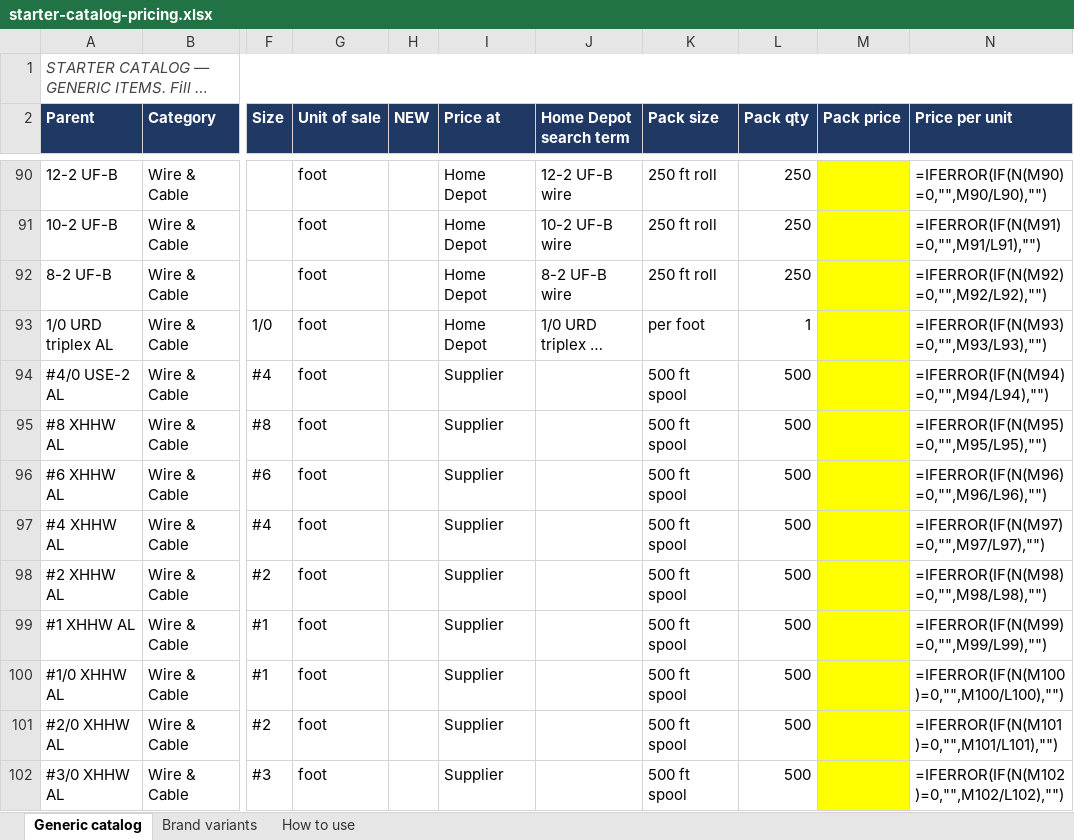
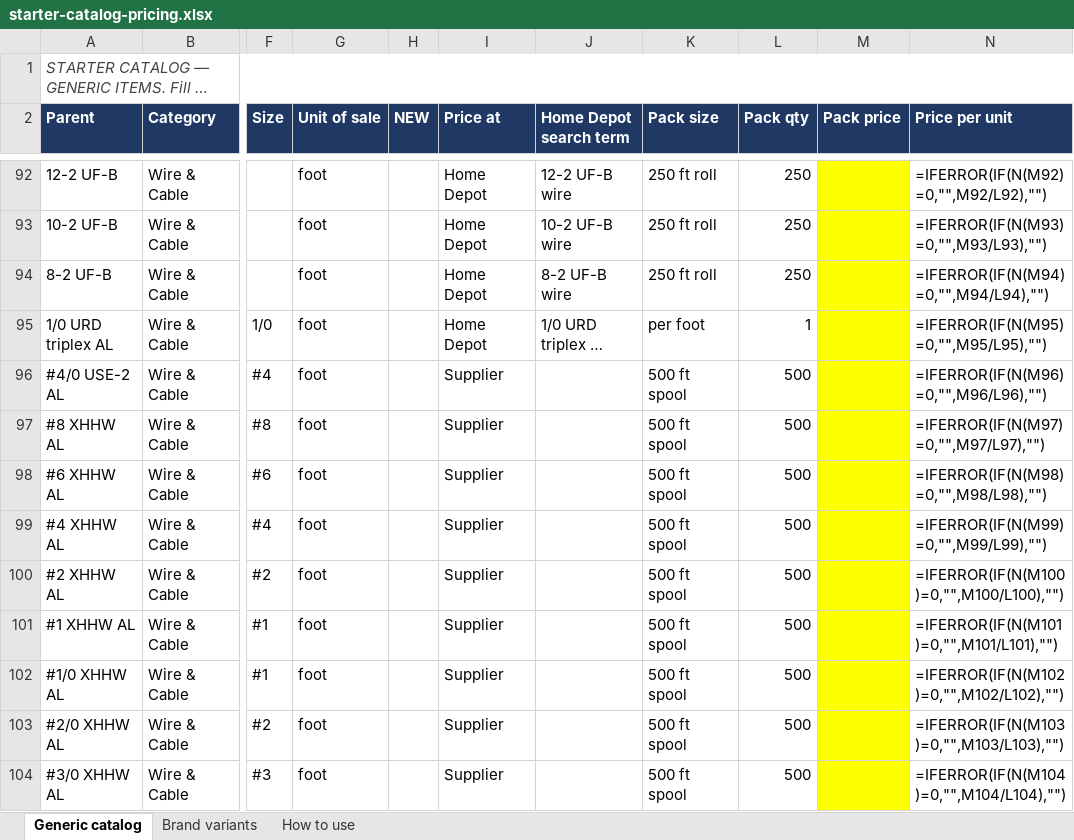
Before and after one commit to Jnicoara/BidRender, an Excel workbook: pricing/starter-catalog-pricing.xlsx, sheet Generic catalog, drawn as a sheet; only a part is shown, gaps mark what is left out; long unchanged cells end in …; values as stored, in another font and other column widths than the file's, no borders; formulas without a stored value are shown as written; addresses are those after the commit; the diff covers the shown part only; the diff names each change by its address in the sheet, - before the commit and + after, or states it on an @@ line.

```diff
--- a/pricing/starter-catalog-pricing.xlsx (sheet Generic catalog)
+++ b/pricing/starter-catalog-pricing.xlsx (sheet Generic catalog)
-N92 (Price per unit): =IFERROR(IF(N(M90)=0,"",M90/L90),"")
+N92 (Price per unit): =IFERROR(IF(N(M92)=0,"",M92/L92),"")
-N93 (Price per unit): =IFERROR(IF(N(M91)=0,"",M91/L91),"")
+N93 (Price per unit): =IFERROR(IF(N(M93)=0,"",M93/L93),"")
-N94 (Price per unit): =IFERROR(IF(N(M92)=0,"",M92/L92),"")
+N94 (Price per unit): =IFERROR(IF(N(M94)=0,"",M94/L94),"")
-N95 (Price per unit): =IFERROR(IF(N(M93)=0,"",M93/L93),"")
+N95 (Price per unit): =IFERROR(IF(N(M95)=0,"",M95/L95),"")
-N96 (Price per unit): =IFERROR(IF(N(M94)=0,"",M94/L94),"")
+N96 (Price per unit): =IFERROR(IF(N(M96)=0,"",M96/L96),"")
-N97 (Price per unit): =IFERROR(IF(N(M95)=0,"",M95/L95),"")
+N97 (Price per unit): =IFERROR(IF(N(M97)=0,"",M97/L97),"")
-N98 (Price per unit): =IFERROR(IF(N(M96)=0,"",M96/L96),"")
+N98 (Price per unit): =IFERROR(IF(N(M98)=0,"",M98/L98),"")
-N99 (Price per unit): =IFERROR(IF(N(M97)=0,"",M97/L97),"")
+N99 (Price per unit): =IFERROR(IF(N(M99)=0,"",M99/L99),"")
-N100 (Price per unit): =IFERROR(IF(N(M98)=0,"",M98/L98),"")
+N100 (Price per unit): =IFERROR(IF(N(M100)=0,"",M100/L100),"")
-N101 (Price per unit): =IFERROR(IF(N(M99)=0,"",M99/L99),"")
+N101 (Price per unit): =IFERROR(IF(N(M101)=0,"",M101/L101),"")
-N102 (Price per unit): =IFERROR(IF(N(M100)=0,"",M100/L100),"")
+N102 (Price per unit): =IFERROR(IF(N(M102)=0,"",M102/L102),"")
-N103 (Price per unit): =IFERROR(IF(N(M101)=0,"",M101/L101),"")
+N103 (Price per unit): =IFERROR(IF(N(M103)=0,"",M103/L103),"")
-N104 (Price per unit): =IFERROR(IF(N(M102)=0,"",M102/L102),"")
+N104 (Price per unit): =IFERROR(IF(N(M104)=0,"",M104/L104),"")
```
Also changed, not shown: 11 added rows, 3 removed rows and 1617 edited cells elsewhere in this sheet, 28 other files.
